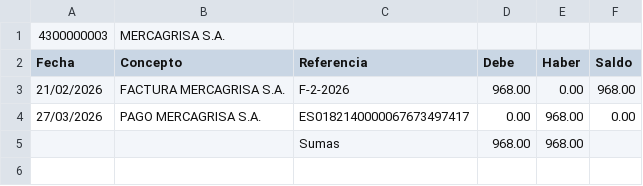
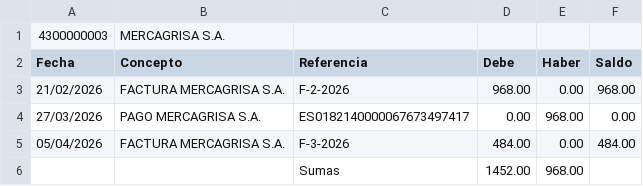
Before and after one commit to smvsur/Contabilidad.2026, a CSV file: Resultado/Tables/4300000003 MERCAGRISA S.A..csv, drawn as a sheet.

```diff
--- a/Resultado/Tables/4300000003 MERCAGRISA S.A..csv
+++ b/Resultado/Tables/4300000003 MERCAGRISA S.A..csv
@@ -4,2 +4,3 @@ Fecha;Concepto;Referencia;Debe;Haber;Saldo;
 27/03/2026;PAGO MERCAGRISA S.A.;ES0182140000067673497417;0.00;968.00;0.00;
-;;Sumas;968.00;968.00;
+05/04/2026;FACTURA MERCAGRISA S.A.;F-3-2026;484.00;0.00;484.00;
+;;Sumas;1452.00;968.00;
```
Also changed, not shown: Data/Facturas/Output/List.csv, Resultado/Analyze/Mismatch.csv, 4 other files.
